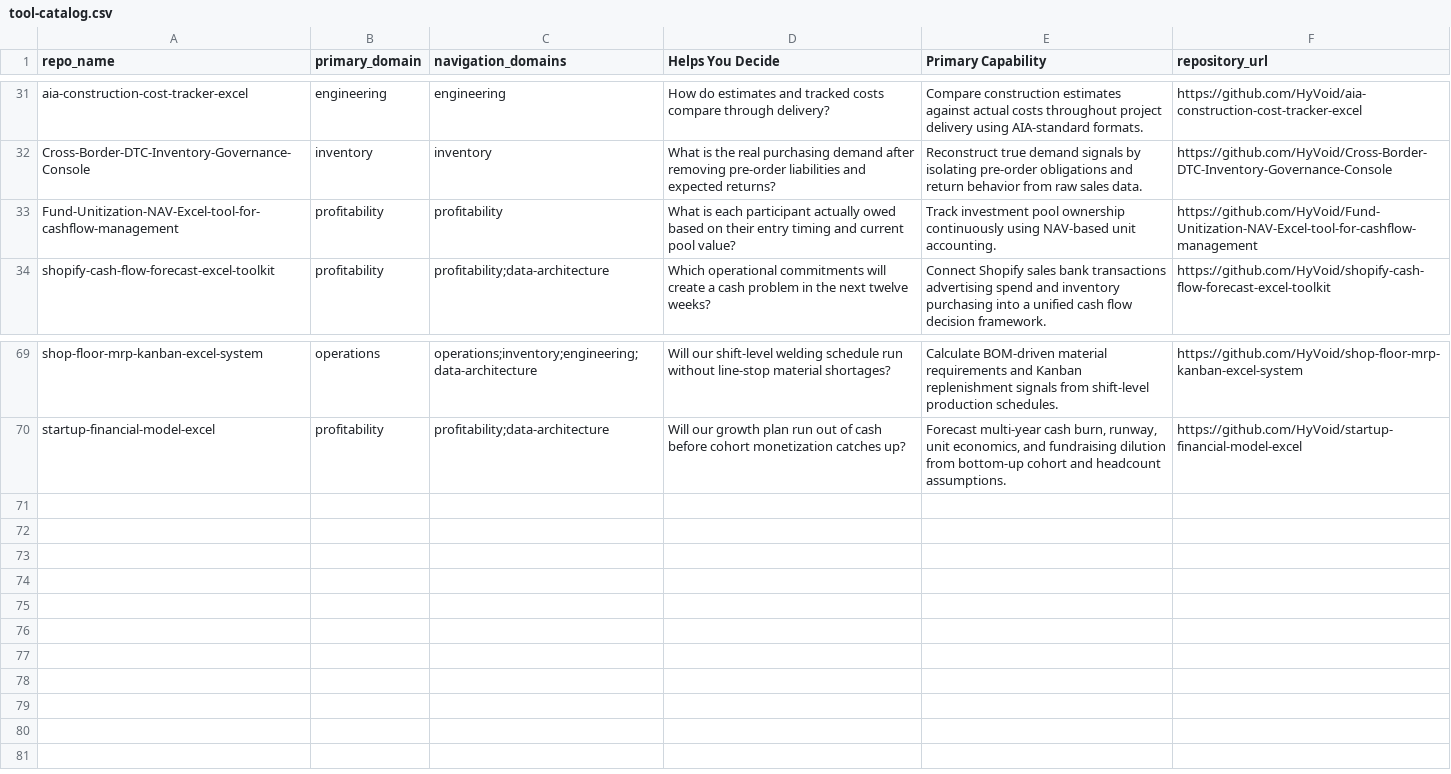
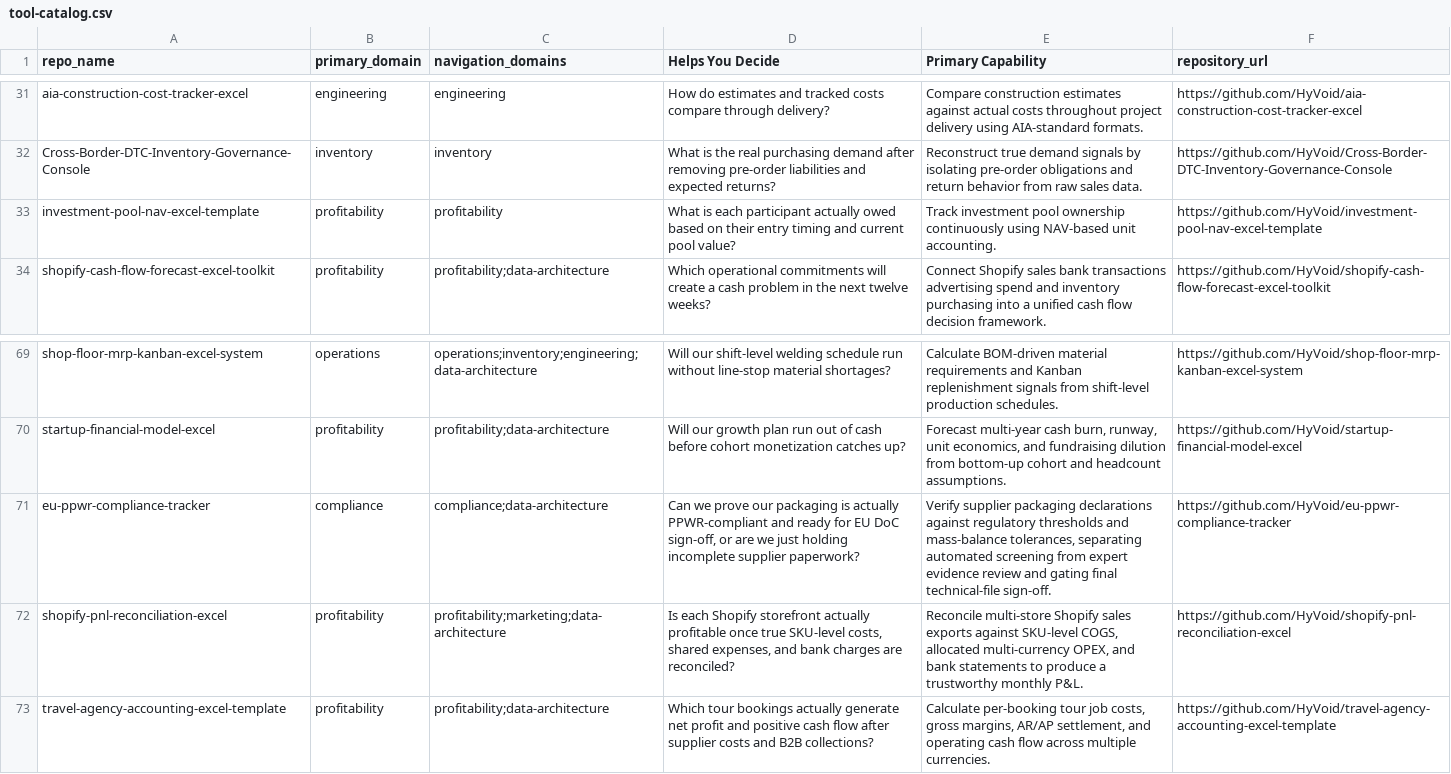
Before and after one commit to HyVoid/business-decision-toolbox, a CSV file: catalog/tool-catalog.csv, drawn as a sheet; only a part is shown, gaps mark what is left out.

```diff
--- a/catalog/tool-catalog.csv
+++ b/catalog/tool-catalog.csv
@@ -32,3 +32,3 @@ aia-construction-cost-tracker-excel,engineering,engineering,How do estimates and
 Cross-Border-DTC-Inventory-Governance-Console,inventory,inventory,What is the real purchasing demand after removing pre-order liabilities and expected returns?,Reconstruct true demand signals by isolating pre-order obligations and return behavior from raw sales data.,https://github.com/HyVoid/Cross-Border-DTC-Inventory-Governance-Console
-Fund-Unitization-NAV-Excel-tool-for-cashflow-management,profitability,profitability,What is each participant actually owed based on their entry timing and current pool value?,Track investment pool ownership continuously using NAV-based unit accounting.,https://github.com/HyVoid/Fund-Unitization-NAV-Excel-tool-for-cashflow-management
+investment-pool-nav-excel-template,profitability,profitability,What is each participant actually owed based on their entry timing and current pool value?,Track investment pool ownership continuously using NAV-based unit accounting.,https://github.com/HyVoid/investment-pool-nav-excel-template
 shopify-cash-flow-forecast-excel-toolkit,profitability,profitability;data-architecture,Which operational commitments will create a cash problem in the next twelve weeks?,Connect Shopify sales bank transactions advertising spend and inventory purchasing into a unified cash flow decision framework.,https://github.com/HyVoid/shopify-cash-flow-forecast-excel-toolkit
@@ -70 +70,4 @@ shop-floor-mrp-kanban-excel-system,operations,operations;inventory;engineering;d
 startup-financial-model-excel,profitability,profitability;data-architecture,Will our growth plan run out of cash before cohort monetization catches up?,"Forecast multi-year cash burn, runway, unit economics, and fundraising dilution from bottom-up cohort and headcount assumptions.",https://github.com/HyVoid/startup-financial-model-excel
+eu-ppwr-compliance-tracker,compliance,compliance;data-architecture,"Can we prove our packaging is actually PPWR-compliant and ready for EU DoC sign-off, or are we just holding incomplete supplier paperwork?","Verify supplier packaging declarations against regulatory thresholds and mass-balance tolerances, separating automated screening from expert evidence review and gating final technical-file sign-off.",https://github.com/HyVoid/eu-ppwr-compliance-tracker
+shopify-pnl-reconciliation-excel,profitability,profitability;marketing;data-architecture,"Is each Shopify storefront actually profitable once true SKU-level costs, shared expenses, and bank charges are reconciled?","Reconcile multi-store Shopify sales exports against SKU-level COGS, allocated multi-currency OPEX, and bank statements to produce a trustworthy monthly P&L.",https://github.com/HyVoid/shopify-pnl-reconciliation-excel
+travel-agency-accounting-excel-template,profitability,profitability;data-architecture,Which tour bookings actually generate net profit and positive cash flow after supplier costs and B2B collections?,"Calculate per-booking tour job costs, gross margins, AR/AP settlement, and operating cash flow across multiple currencies.",https://github.com/HyVoid/travel-agency-accounting-excel-template
```
Also changed, not shown: 1 other file.
